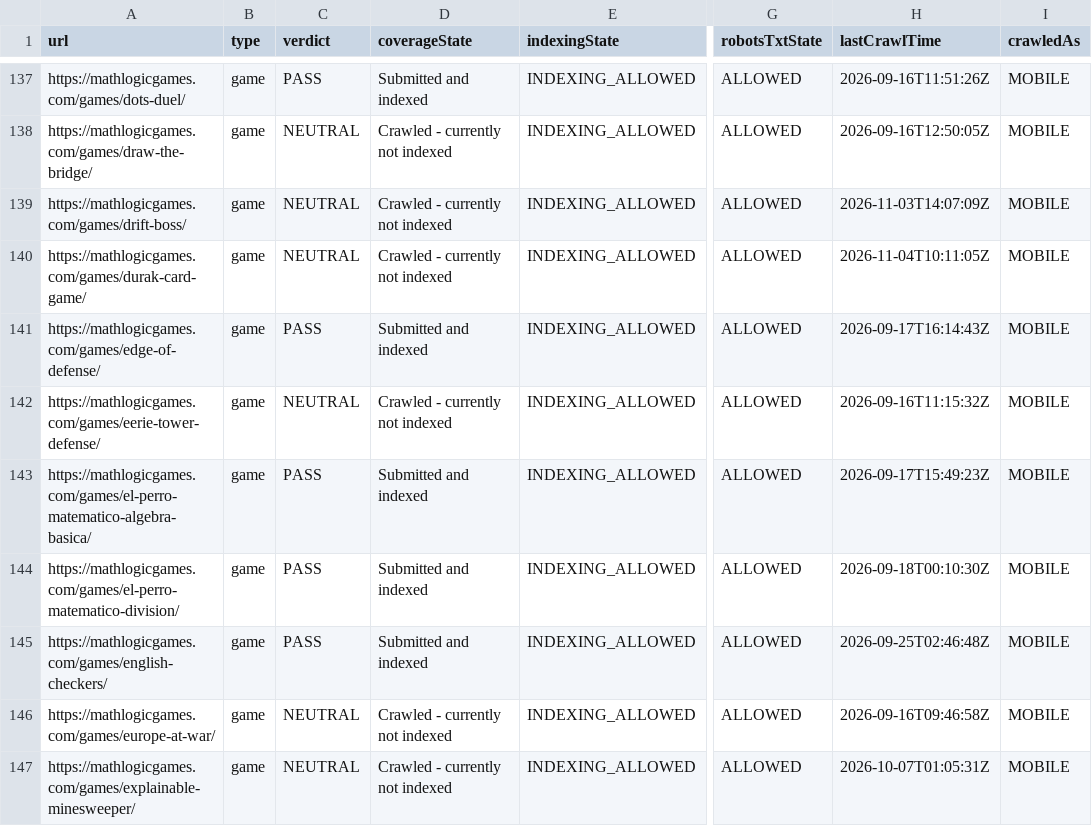
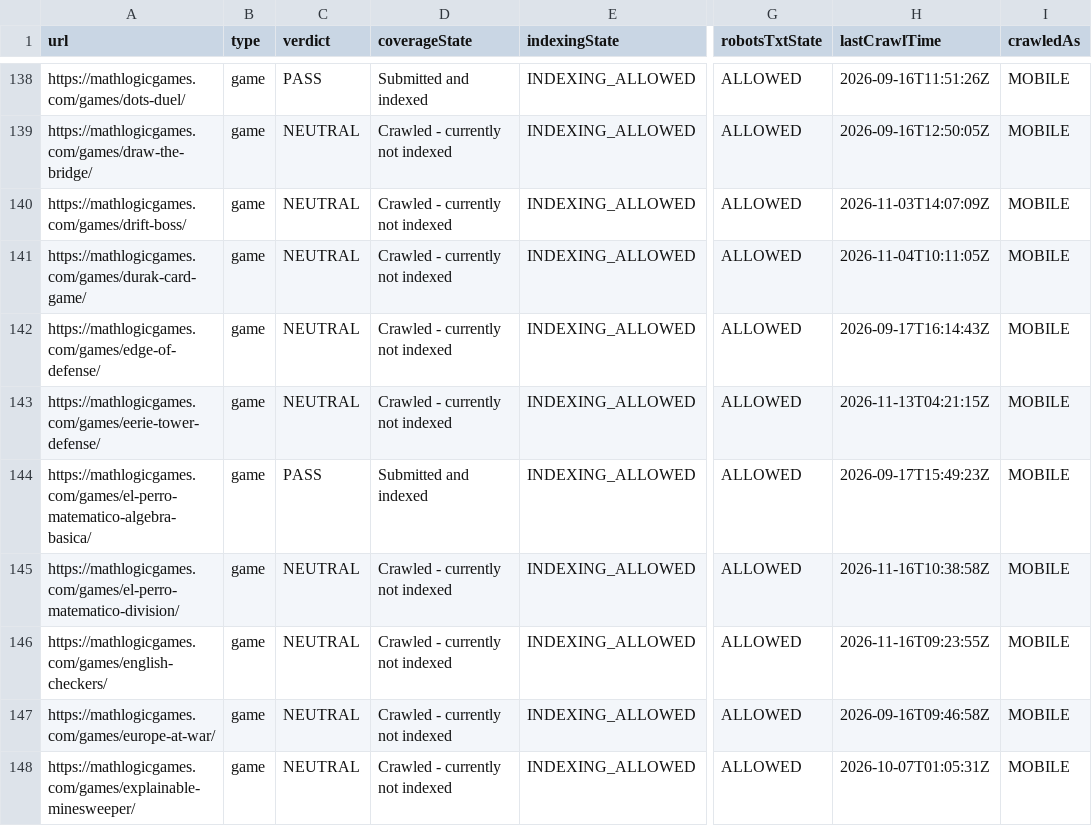
Before and after one commit to thanhnt1910/gsc-data, a CSV file: data/index/status.csv, drawn as a sheet; only a part is shown, gaps mark what is left out; addresses are those after the commit; the diff covers the shown part only; the diff names each change by its address in the sheet, - before the commit and + after, or states it on an @@ line.

```diff
--- a/data/index/status.csv
+++ b/data/index/status.csv
-C142 (verdict): PASS
+C142 (verdict): NEUTRAL
-D142 (coverageState): Submitted and indexed
+D142 (coverageState): Crawled - currently not indexed
-H143 (lastCrawlTime): 2026-09-16T11:15:32Z
+H143 (lastCrawlTime): 2026-11-13T04:21:15Z
-C145:C146 (verdict): PASS
+C145:C146 (verdict): NEUTRAL
-D145:D146 (coverageState): Submitted and indexed
+D145:D146 (coverageState): Crawled - currently not indexed
-H145 (lastCrawlTime): 2026-09-18T00:10:30Z
+H145 (lastCrawlTime): 2026-11-16T10:38:58Z
-H146 (lastCrawlTime): 2026-09-25T02:46:48Z
+H146 (lastCrawlTime): 2026-11-16T09:23:55Z
```
Also changed, not shown: 5 added rows and 107 edited cells elsewhere in this file, data/index/summary.csv.
